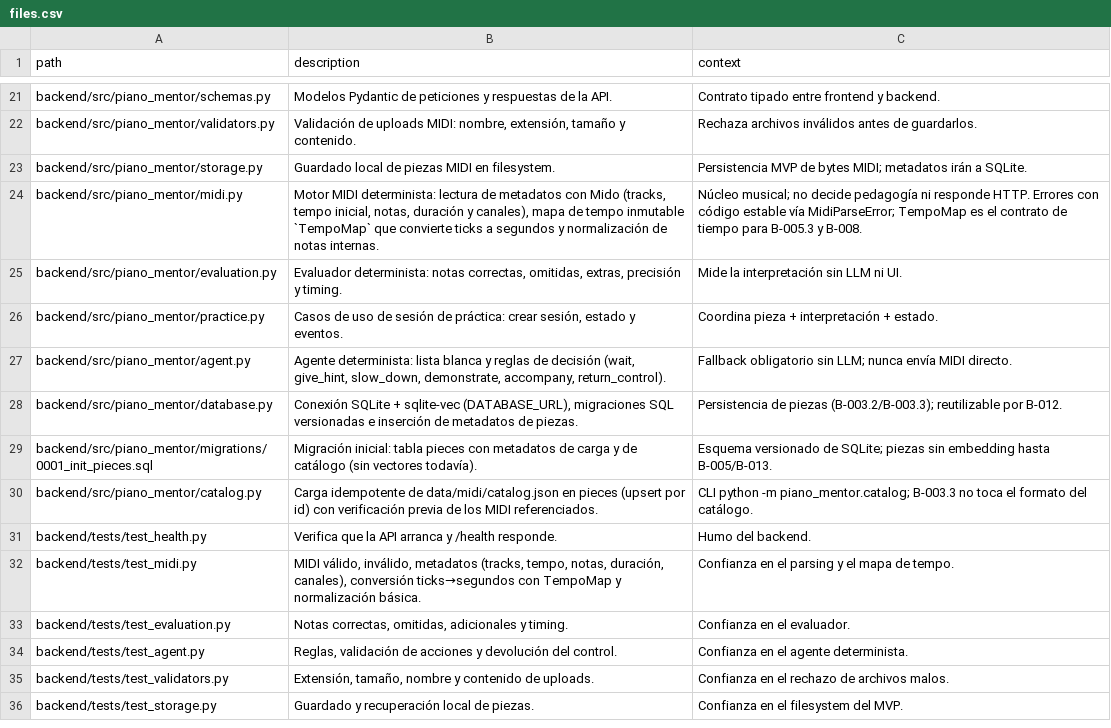
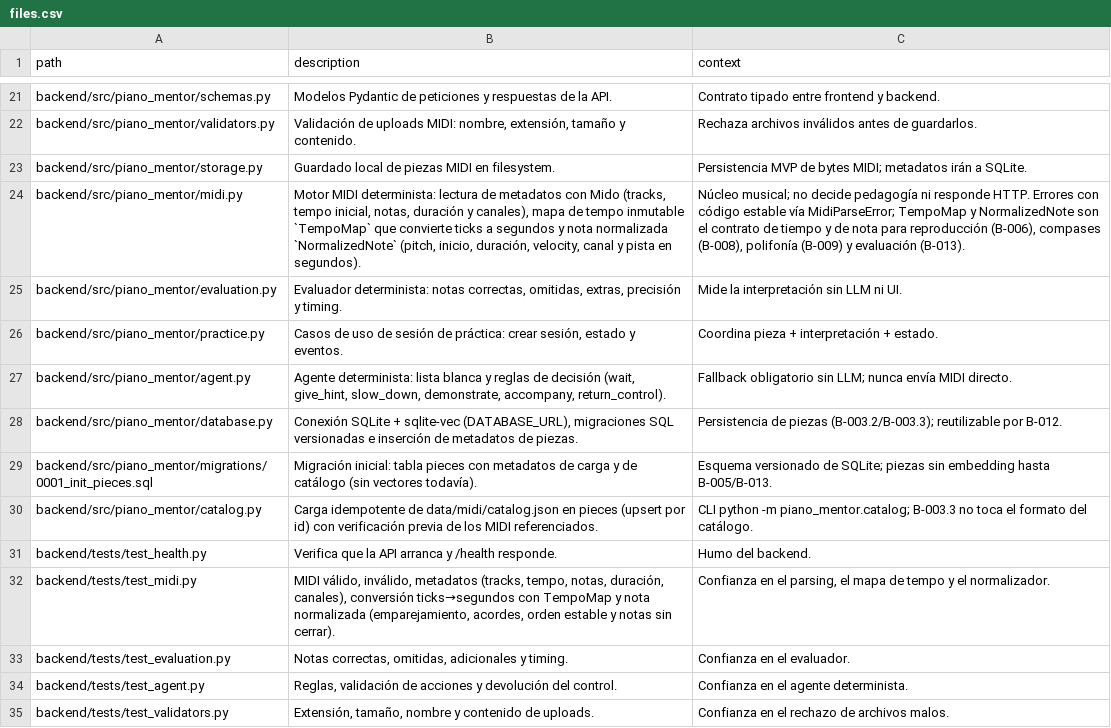
Before and after one commit to andrupax94/PianoMentor-IA, a CSV file: architecture/files.csv, drawn as a sheet; only a part is shown, gaps mark what is left out; the shorter side is filled out with more unchanged rows.

Commit message:
feat(B-005.3): añadir NormalizedNote y normalizador de notas MIDI
- NormalizedNote: dataclass congelada (pitch, inicio, duración, velocity, canal, pista) en segundos
- normalize(path): empareja note_on/note_off por pitch+canal+pista, orden FIFO y salida estable
- Reutiliza TempoMap de B-005.2 para convertir ticks a segundos
- Nota sin note_off se corta al final de la pieza, sin excepción
- Fixtures unclosed_note.mid y mixed_problems.mid (acorde, cambio de tempo, dos canales, nota sin cerrar)
- 82 tests en verde

```diff
--- a/architecture/files.csv
+++ b/architecture/files.csv
@@ -23,3 +23,3 @@ backend/src/piano_mentor/validators.py,"Validación de uploads MIDI: nombre, ext
 backend/src/piano_mentor/storage.py,"Guardado local de piezas MIDI en filesystem.","Persistencia MVP de bytes MIDI; metadatos irán a SQLite."
-backend/src/piano_mentor/midi.py,"Motor MIDI determinista: lectura de metadatos con Mido (tracks, tempo inicial, notas, duración y canales), mapa de tempo inmutable `TempoMap` que convierte ticks a segundos y normalización de notas internas.","Núcleo musical; no decide pedagogía ni responde HTTP. Errores con código estable vía MidiParseError; TempoMap es el contrato de tiempo para B-005.3 y B-008."
+backend/src/piano_mentor/midi.py,"Motor MIDI determinista: lectura de metadatos con Mido (tracks, tempo inicial, notas, duración y canales), mapa de tempo inmutable `TempoMap` que convierte ticks a segundos y nota normalizada `NormalizedNote` (pitch, inicio, duración, velocity, canal y pista en segundos).","Núcleo musical; no decide pedagogía ni responde HTTP. Errores con código estable vía MidiParseError; TempoMap y NormalizedNote son el contrato de tiempo y de nota para reproducción (B-006), compases (B-008), polifonía (B-009) y evaluación (B-013)."
 backend/src/piano_mentor/evaluation.py,"Evaluador determinista: notas correctas, omitidas, extras, precisión y timing.","Mide la interpretación sin LLM ni UI."
@@ -31,3 +31,3 @@ backend/src/piano_mentor/catalog.py,"Carga idempotente de data/midi/catalog.json
 backend/tests/test_health.py,"Verifica que la API arranca y /health responde.","Humo del backend."
-backend/tests/test_midi.py,"MIDI válido, inválido, metadatos (tracks, tempo, notas, duración, canales), conversión ticks→segundos con TempoMap y normalización básica.","Confianza en el parsing y el mapa de tempo."
+backend/tests/test_midi.py,"MIDI válido, inválido, metadatos (tracks, tempo, notas, duración, canales), conversión ticks→segundos con TempoMap y nota normalizada (emparejamiento, acordes, orden estable y notas sin cerrar).","Confianza en el parsing, el mapa de tempo y el normalizador."
 backend/tests/test_evaluation.py,"Notas correctas, omitidas, adicionales y timing.","Confianza en el evaluador."
```
Also changed, not shown: 6 other files.
